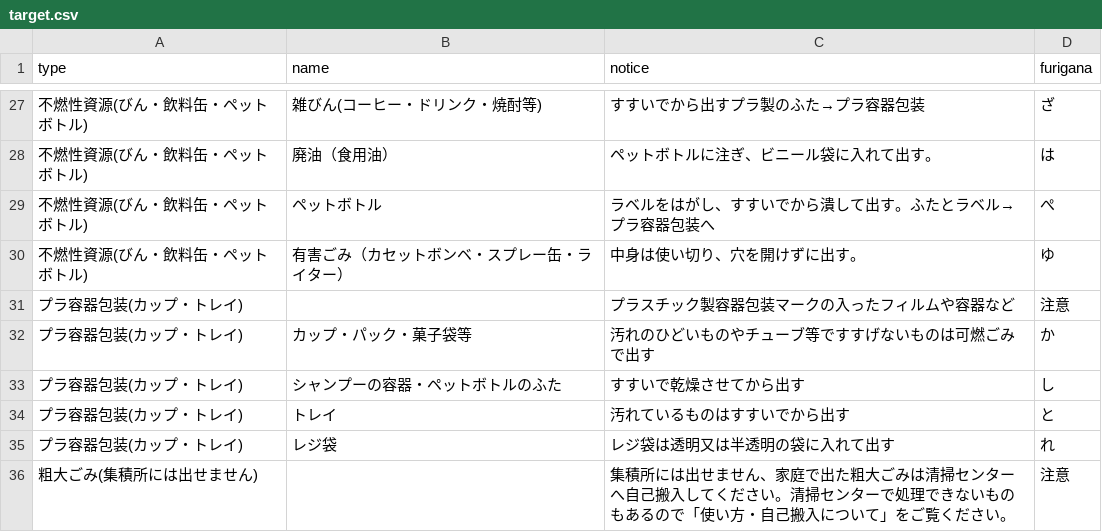
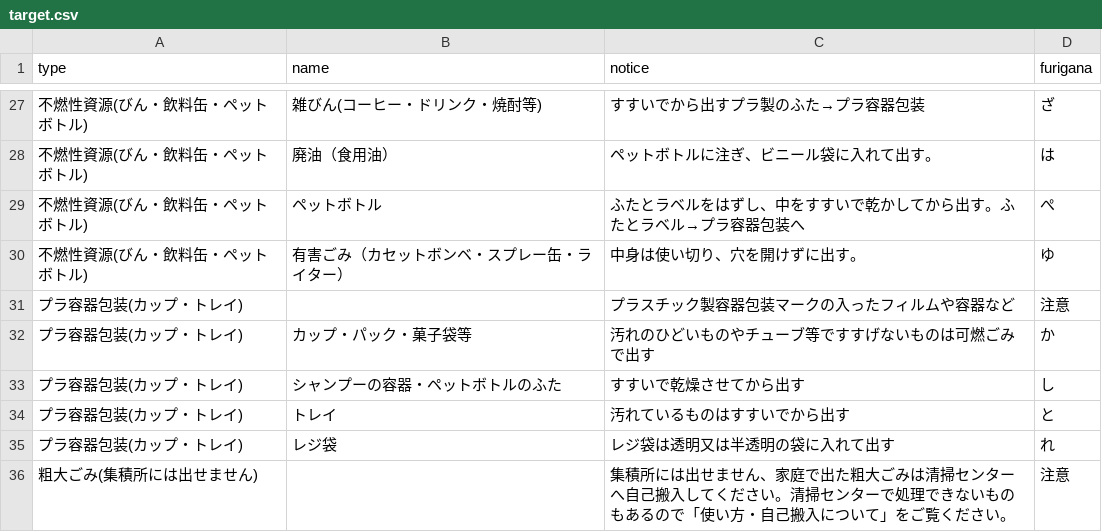
Before and after one commit to tomiokacity/5374, a CSV file: data/target.csv, drawn as a sheet; only a part is shown, gaps mark what is left out.

Commit message:
Update target.csv

```diff
--- a/data/target.csv
+++ b/data/target.csv
@@ -28,3 +28,3 @@
 不燃性資源(びん・飲料缶・ペットボトル),廃油（食用油）,ペットボトルに注ぎ、ビニール袋に入れて出す。,は
-不燃性資源(びん・飲料缶・ペットボトル),ペットボトル,ラベルをはがし、すすいでから潰して出す。ふたとラベル→プラ容器包装へ,ぺ
+不燃性資源(びん・飲料缶・ペットボトル),ペットボトル,ふたとラベルをはずし、中をすすいで乾かしてから出す。ふたとラベル→プラ容器包装へ,ぺ
 不燃性資源(びん・飲料缶・ペットボトル),有害ごみ（カセットボンベ・スプレー缶・ライター）,中身は使い切り、穴を開けずに出す。,ゆ
```
